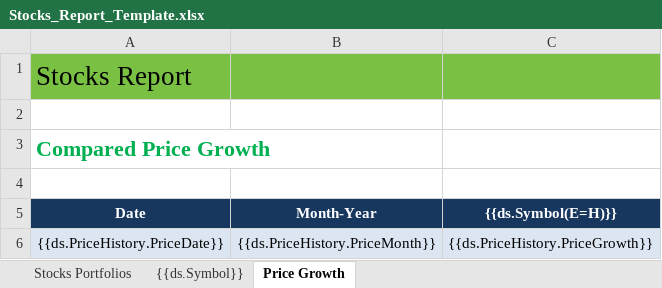
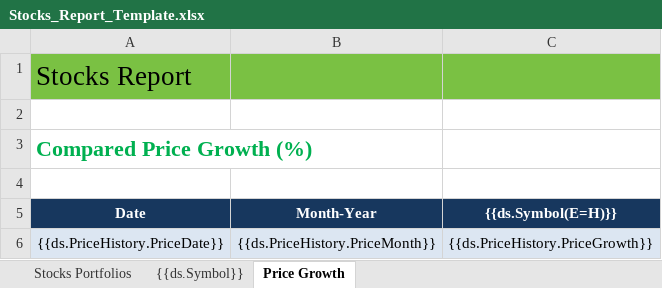
Before and after one commit to marcelooliveira/GrapeCityFinanceReportNet5, an Excel workbook: StocksReport/Stocks_Report_Template.xlsx, sheet Price Growth, drawn as a sheet; values as stored, in another font and other column widths than the file's, no borders; charts and pictures not drawn; the diff names each change by its address in the sheet, - before the commit and + after, or states it on an @@ line.

Commit message:
Creating a Stock Price Growth Chart

```diff
--- a/StocksReport/Stocks_Report_Template.xlsx (sheet Price Growth)
+++ b/StocksReport/Stocks_Report_Template.xlsx (sheet Price Growth)
-A3 (Date): Compared Price Growth
+A3 (Date): Compared Price Growth (%)
```
Also changed, not shown: charts or pictures.
